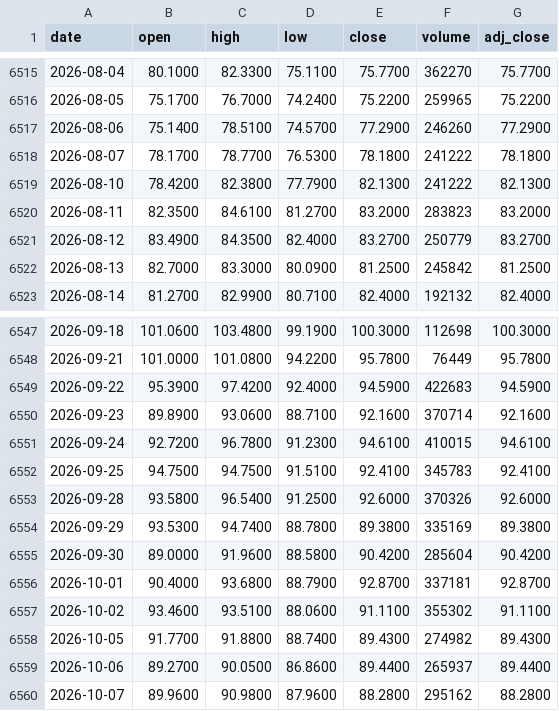
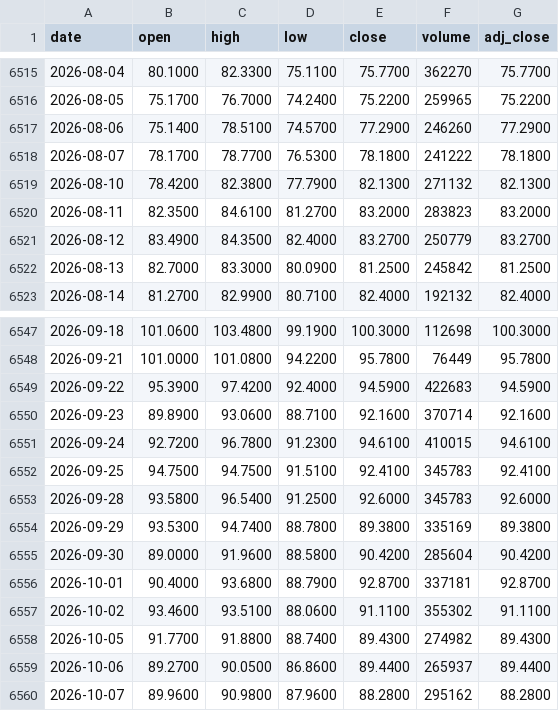
Before and after one commit to juanmichelini/market-notes, a CSV file: data/prices/CL=F.csv, drawn as a sheet; only a part is shown, gaps mark what is left out.

```diff
--- a/data/prices/CL=F.csv
+++ b/data/prices/CL=F.csv
@@ -6518,3 +6518,3 @@ date,open,high,low,close,volume,adj_close
 2026-08-07,78.1700,78.7700,76.5300,78.1800,241222,78.1800
-2026-08-10,78.4200,82.3800,77.7900,82.1300,241222,82.1300
+2026-08-10,78.4200,82.3800,77.7900,82.1300,271132,82.1300
 2026-08-11,82.3500,84.6100,81.2700,83.2000,283823,83.2000
@@ -6552,3 +6552,3 @@ date,open,high,low,close,volume,adj_close
 2026-09-25,94.7500,94.7500,91.5100,92.4100,345783,92.4100
-2026-09-28,93.5800,96.5400,91.2500,92.6000,370326,92.6000
+2026-09-28,93.5800,96.5400,91.2500,92.6000,345783,92.6000
 2026-09-29,93.5300,94.7400,88.7800,89.3800,335169,89.3800
```
Also changed, not shown: data/prices/AAPL.csv, data/prices/GC=F.csv, 9 other files.
